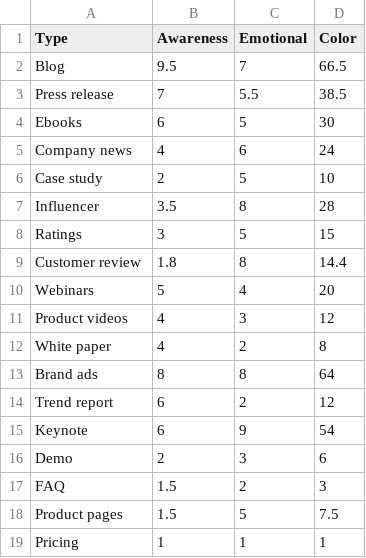
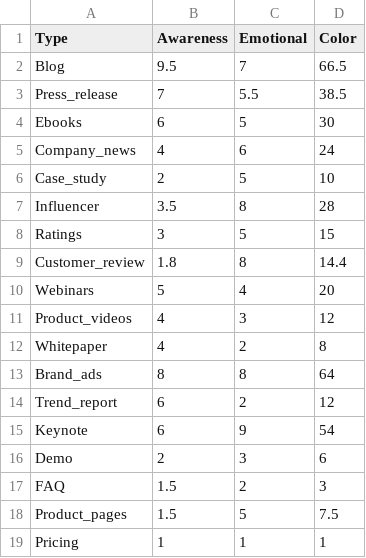
Before and after one commit to emsgobears/Content-Matrix-Data, a CSV file: content1.csv, drawn as a sheet.

Commit message:
Update content1.csv

```diff
--- a/content1.csv
+++ b/content1.csv
@@ -2,14 +2,14 @@
 Blog,9.5,7,66.5
-Press release,7,5.5,38.5
+Press_release,7,5.5,38.5
 Ebooks,6,5,30
-Company news,4,6,24
-Case study,2,5,10
+Company_news,4,6,24
+Case_study,2,5,10
 Influencer,3.5,8,28
 Ratings,3,5,15
-Customer review,1.8,8,14.4
+Customer_review,1.8,8,14.4
 Webinars,5,4,20
-Product videos,4,3,12
-White paper,4,2,8
-Brand ads,8,8,64
-Trend report,6,2,12
+Product_videos,4,3,12
+Whitepaper,4,2,8
+Brand_ads,8,8,64
+Trend_report,6,2,12
 Keynote,6,9,54
@@ -17,3 +17,3 @@ Demo,2,3,6
 FAQ,1.5,2,3
-Product pages,1.5,5,7.5
+Product_pages,1.5,5,7.5
 Pricing,1,1,1
```
